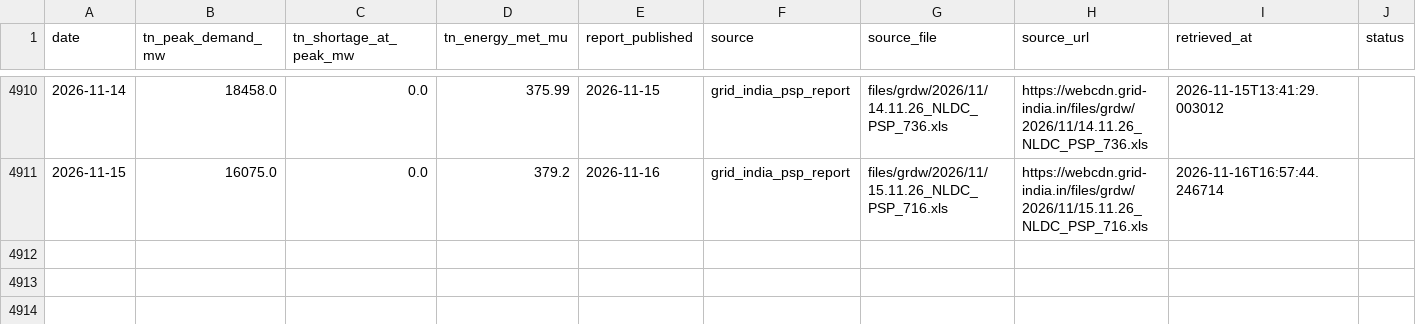
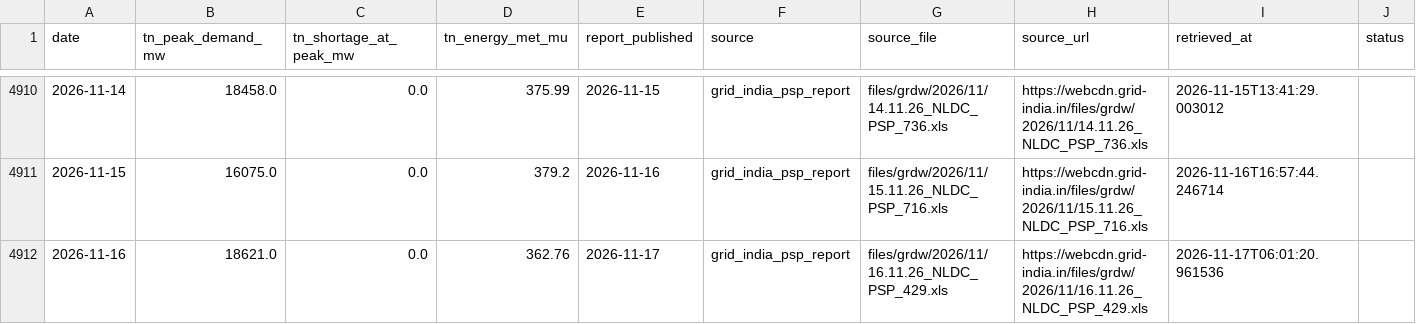
Before and after one commit to gkavin2527/tn-peak-demand, a CSV file: data/peak_demand.csv, drawn as a sheet; only a part is shown, gaps mark what is left out; the diff names each change by its address in the sheet, - before the commit and + after, or states it on an @@ line.

```diff
--- a/data/peak_demand.csv
+++ b/data/peak_demand.csv
+row 4912: 2026-11-16 | 18621.0 | 0.0 | 362.76 | 2026-11-17 | grid_india_psp_report | files/grdw/2026/11/16.11.26_NLDC_PSP_429.xls | https://webcdn.grid-india.in/files/grdw/2026/11/16.11.26_NLDC_PSP_429.xls | 2026-11-17T06:01:20.961536
```
Also changed, not shown: data/weather_forecast_log.csv, 3 other files.
